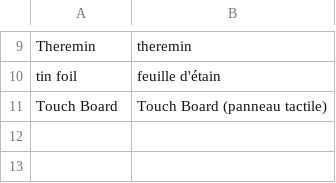
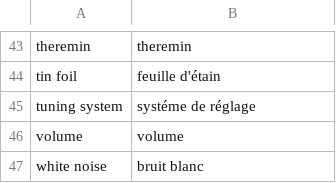
Before and after one commit to matthewscharles/instrument-maker-symbols, a CSV file: FrenchSymbolNames.csv, drawn as a sheet; only a part is shown, gaps mark what is left out; addresses are those after the commit; the diff covers the shown part only; the diff names each change by its address in the sheet, - before the commit and + after, or states it on an @@ line.

```diff
--- a/FrenchSymbolNames.csv
+++ b/FrenchSymbolNames.csv
-A43: Theremin
+A43: theremin
@@ row 11 moved to row 3: Touch Board @@
+row 45: tuning system | systéme de réglage
+row 46: volume | volume
+row 47: white noise | bruit blanc
```
Also changed, not shown: 34 added rows, 1 removed row and 1 moved row elsewhere in this file.
